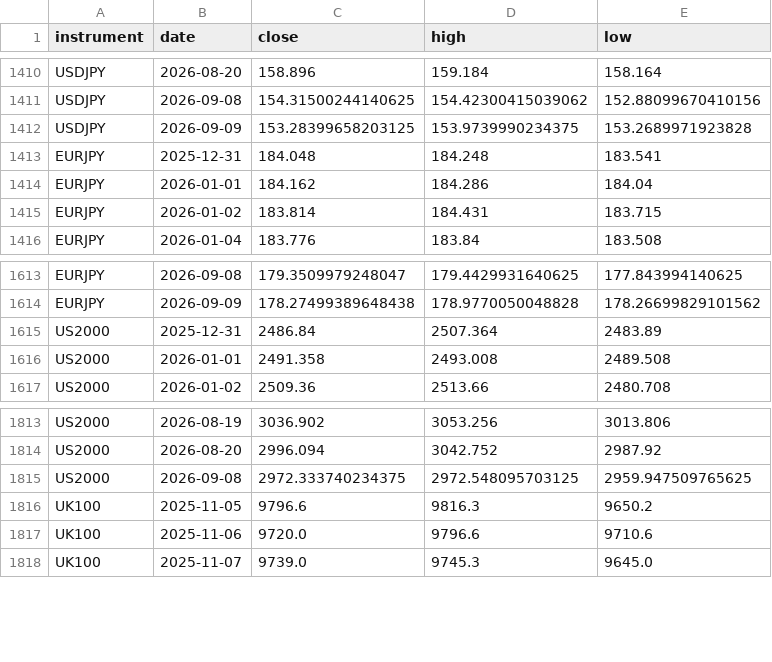
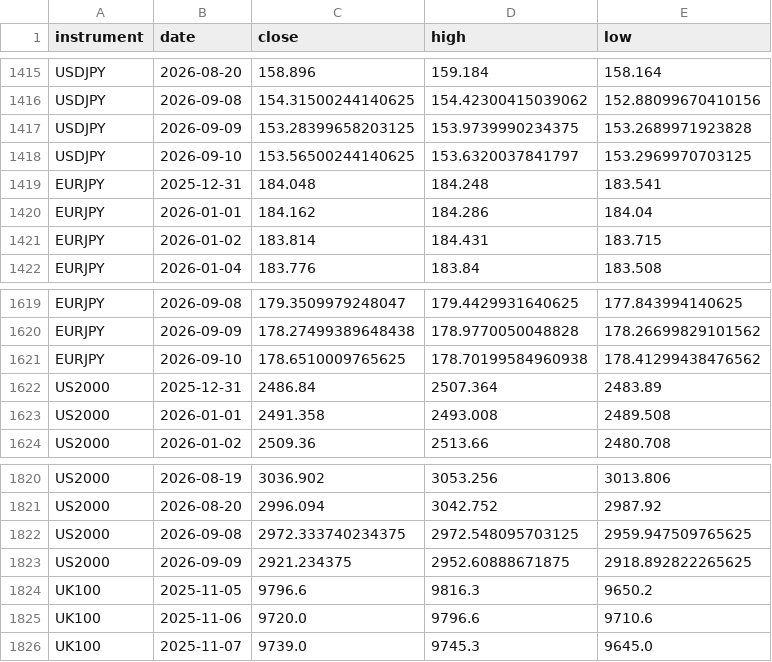
Before and after one commit to kenjtradez/portfolio-forward-test, a CSV file: connors_log.csv, drawn as a sheet; only a part is shown, gaps mark what is left out; the diff covers the shown part only; the diff names each change by its address in the sheet, - before the commit and + after, or states it on an @@ line.

```diff
--- a/connors_log.csv
+++ b/connors_log.csv
+row 1418: USDJPY | 2026-09-10 | 153.56500244140625 | 153.6320037841797 | 153.2969970703125
+row 1621: EURJPY | 2026-09-10 | 178.6510009765625 | 178.70199584960938 | 178.41299438476562
+row 1823: US2000 | 2026-09-09 | 2921.234375 | 2952.60888671875 | 2918.892822265625
```
Also changed, not shown: 5 added rows elsewhere in this file, donchian_log.csv, nas100_log.csv, 1 other file.
